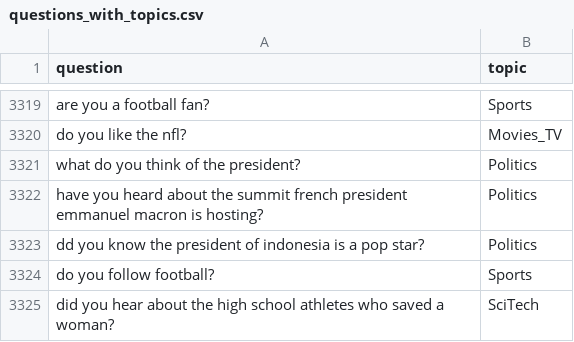
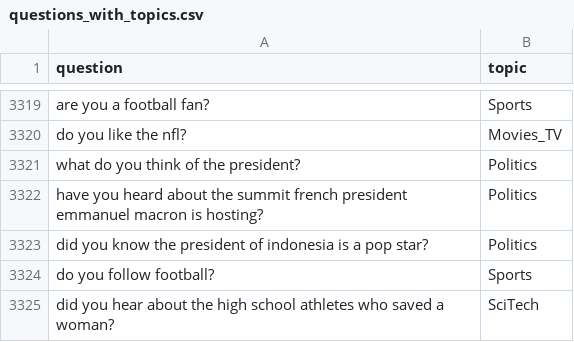
Before and after one commit to deeppavlov/dream, a CSV file: skills/dummy_skill/questions_with_topics.csv, drawn as a sheet; only a part is shown, gaps mark what is left out.

Commit message:
Feat/asr with yesno 150 (#247)
* Yes no - WIP - ask first question if medium asr confidence

* Tests passing asr with yes no

* Refactor rule based - delete asr low condfidence skill

* Better logging for misheard asr

* Fix codestyle

* - Decreased asr medium condifidence, because too much data for < 0.75 in sentry, in may be dangerous
- Added sentry asr data collection util
- Added asr analysis notebook

* Fixed randomized test results for asr misheard

* - Added yep to ignored words
- fixed question with dd

```diff
--- a/skills/dummy_skill/questions_with_topics.csv
+++ b/skills/dummy_skill/questions_with_topics.csv
@@ -3322,3 +3322,3 @@ what do you think of the president?,Politics
 have you heard about the summit french president emmanuel macron is hosting?,Politics
-dd you know the president of indonesia is a pop star?,Politics
+did you know the president of indonesia is a pop star?,Politics
 do you follow football?,Sports
```
Also changed, not shown: 12 other files.
